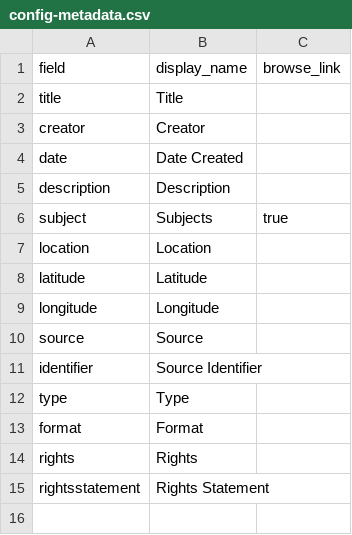
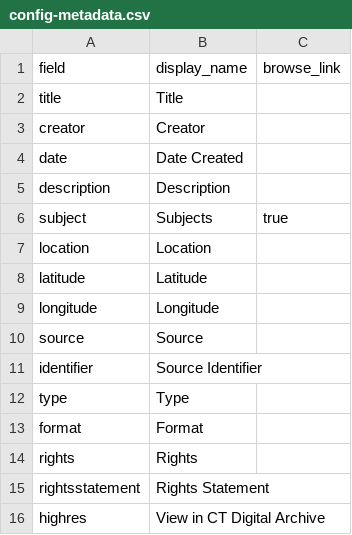
Before and after one commit to aabn/csl-history, a CSV file: _data/config-metadata.csv, drawn as a sheet.

```diff
--- a/_data/config-metadata.csv
+++ b/_data/config-metadata.csv
@@ -15 +15,2 @@ rights,Rights,
 rightsstatement,Rights Statement,
+highres,View in CT Digital Archive,
```
Also changed, not shown: _data/csl-history_metadata.csv.
